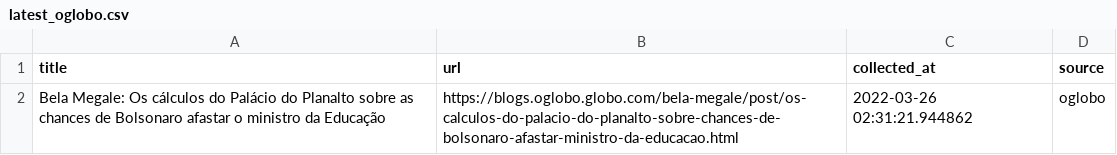
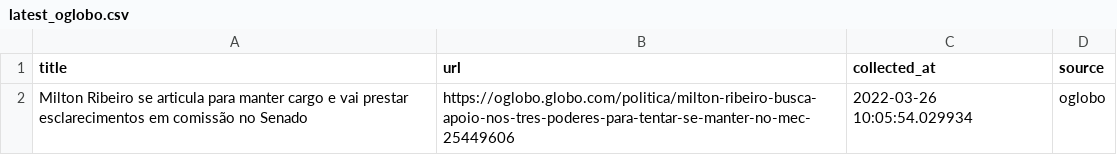
Before and after one commit to leodiegues/lidebot, a CSV file: data/latest_oglobo.csv, drawn as a sheet.

```diff
--- a/data/latest_oglobo.csv
+++ b/data/latest_oglobo.csv
@@ -1,2 +1,2 @@
 title,url,collected_at,source
- Bela Megale: Os cálculos do Palácio do Planalto sobre as chances de Bolsonaro afastar o ministro da Educação ,https://blogs.oglobo.globo.com/bela-megale/post/os-calculos-do-palacio-do-planalto-sobre-chances-de-bolsonaro-afastar-ministro-da-educacao.html,2022-03-26 02:31:21.944862,oglobo
+ Milton Ribeiro se articula para manter cargo e vai prestar esclarecimentos em comissão no Senado ,https://oglobo.globo.com/politica/milton-ribeiro-busca-apoio-nos-tres-poderes-para-tentar-se-manter-no-mec-25449606,2022-03-26 10:05:54.029934,oglobo
```
Also changed, not shown: data/latest_estadao.csv, data/latest_folha.csv, 4 other files.
